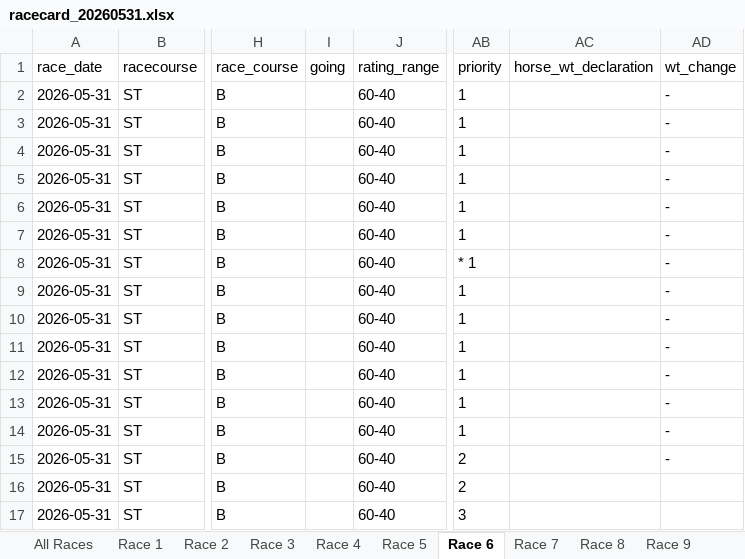
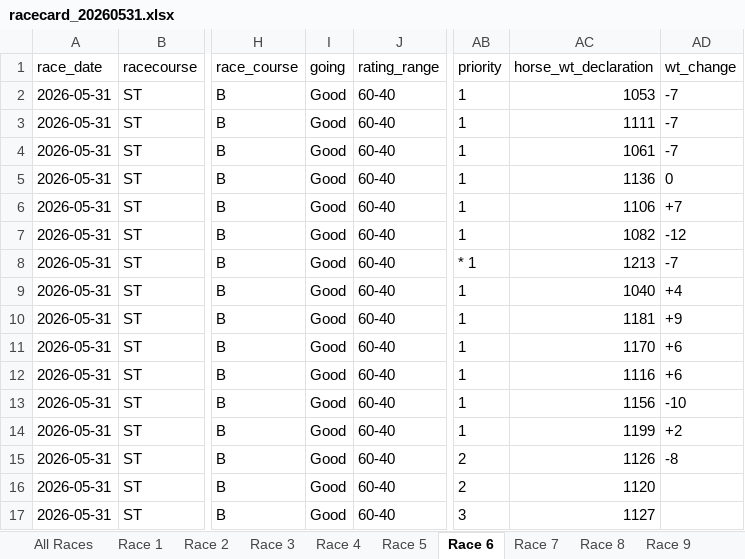
Before and after one commit to tbh-brett/hk_race_dashboard, an Excel workbook: racecards/racecard_20260531.xlsx, sheet Race 6, drawn as a sheet; only a part is shown, gaps mark what is left out; values as stored, in another font and other column widths than the file's, no borders; the diff names each change by its address in the sheet, - before the commit and + after, or states it on an @@ line.

```diff
--- a/racecards/racecard_20260531.xlsx (sheet Race 6)
+++ b/racecards/racecard_20260531.xlsx (sheet Race 6)
-I2:I17 (going): (empty)
+I2:I17 (going): Good
-AC2 (horse_wt_declaration): (empty)
+AC2 (horse_wt_declaration): 1053
-AD2:AD4 (wt_change): -
+AD2:AD4 (wt_change): -7
-AC3 (horse_wt_declaration): (empty)
+AC3 (horse_wt_declaration): 1111
-AC4 (horse_wt_declaration): (empty)
+AC4 (horse_wt_declaration): 1061
-AC5 (horse_wt_declaration): (empty)
+AC5 (horse_wt_declaration): 1136
-AD5 (wt_change): -
+AD5 (wt_change): 0
-AC6 (horse_wt_declaration): (empty)
+AC6 (horse_wt_declaration): 1106
-AD6 (wt_change): -
+AD6 (wt_change): +7
-AC7 (horse_wt_declaration): (empty)
+AC7 (horse_wt_declaration): 1082
-AD7 (wt_change): -
+AD7 (wt_change): -12
-AC8 (horse_wt_declaration): (empty)
+AC8 (horse_wt_declaration): 1213
-AD8 (wt_change): -
+AD8 (wt_change): -7
-AC9 (horse_wt_declaration): (empty)
+AC9 (horse_wt_declaration): 1040
-AD9 (wt_change): -
+AD9 (wt_change): +4
-AC10 (horse_wt_declaration): (empty)
+AC10 (horse_wt_declaration): 1181
-AD10 (wt_change): -
+AD10 (wt_change): +9
-AC11 (horse_wt_declaration): (empty)
+AC11 (horse_wt_declaration): 1170
-AD11:AD12 (wt_change): -
+AD11:AD12 (wt_change): +6
-AC12 (horse_wt_declaration): (empty)
+AC12 (horse_wt_declaration): 1116
-AC13 (horse_wt_declaration): (empty)
+AC13 (horse_wt_declaration): 1156
-AD13 (wt_change): -
+AD13 (wt_change): -10
-AC14 (horse_wt_declaration): (empty)
+AC14 (horse_wt_declaration): 1199
-AD14 (wt_change): -
+AD14 (wt_change): +2
-AC15 (horse_wt_declaration): (empty)
+AC15 (horse_wt_declaration): 1126
-AD15 (wt_change): -
+AD15 (wt_change): -8
-AC16 (horse_wt_declaration): (empty)
+AC16 (horse_wt_declaration): 1120
-AC17 (horse_wt_declaration): (empty)
+AC17 (horse_wt_declaration): 1127
```
Also changed, not shown: sheet All Races, sheet Race 11, sheet Race 4, sheet Race 3, sheet Race 10, sheet Race 5, 5 more sheets.
